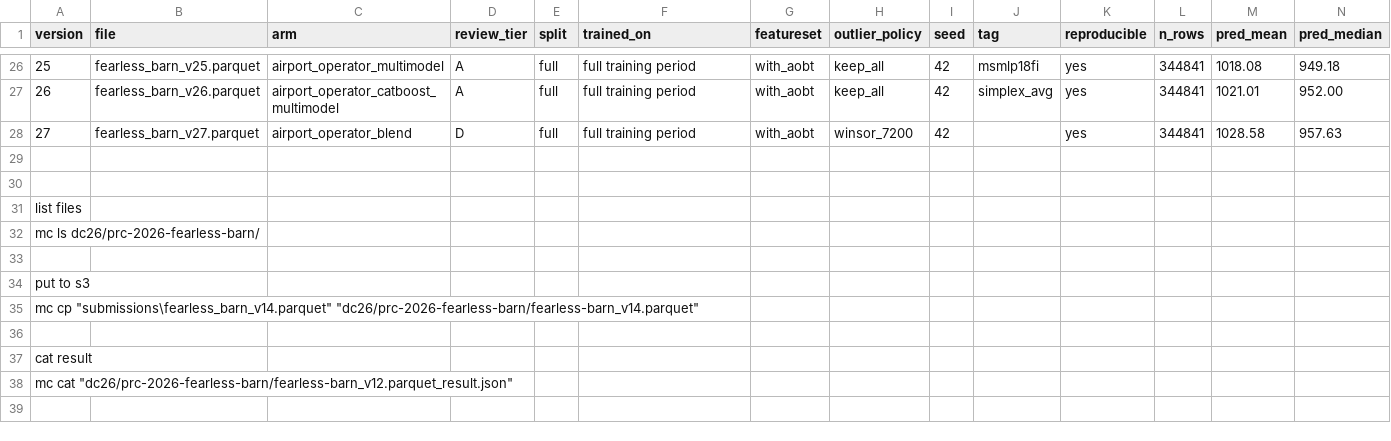
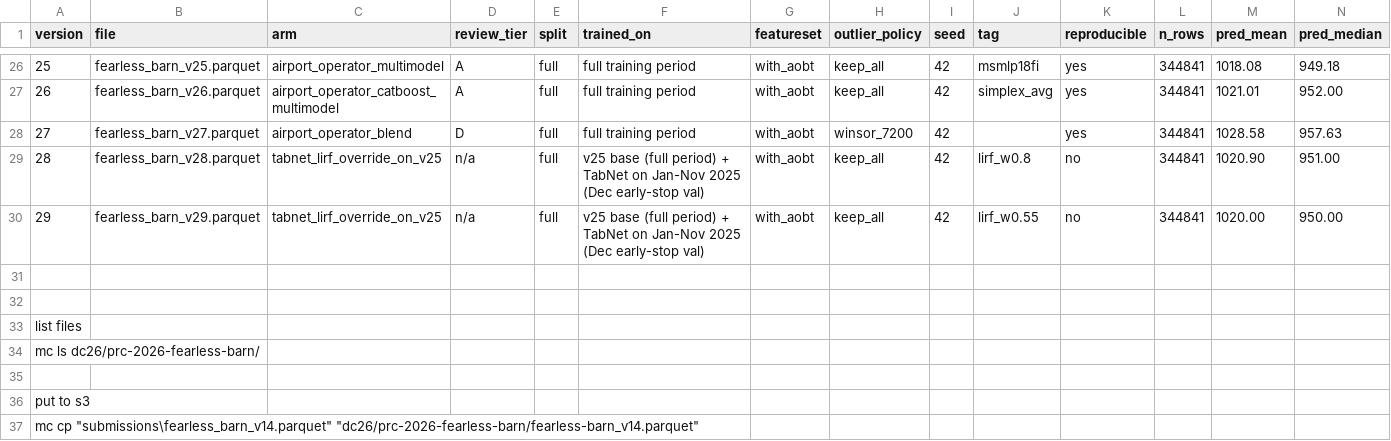
Before and after one commit to e-seet/fearless-barn, a CSV file: exploration/submissions/submissions.csv, drawn as a sheet; only a part is shown, gaps mark what is left out; the shorter side is filled out with more unchanged rows; rows hold the shown columns only; the diff names each change by its address in the sheet, - before the commit and + after, or states it on an @@ line.

```diff
--- a/exploration/submissions/submissions.csv
+++ b/exploration/submissions/submissions.csv
+row 29: 28 | fearless_barn_v28.parquet | tabnet_lirf_override_on_v25 | n/a | full | v25 base (full period) + TabNet on Jan-Nov 2025 (Dec early-stop val) | with_aobt | keep_all | 42 | lirf_w0.8 | no | 344841 | 1020.90 | 951.00
+row 30: 29 | fearless_barn_v29.parquet | tabnet_lirf_override_on_v25 | n/a | full | v25 base (full period) + TabNet on Jan-Nov 2025 (Dec early-stop val) | with_aobt | keep_all | 42 | lirf_w0.55 | no | 344841 | 1020.00 | 950.00
```
Also changed, not shown: 16 other files.
